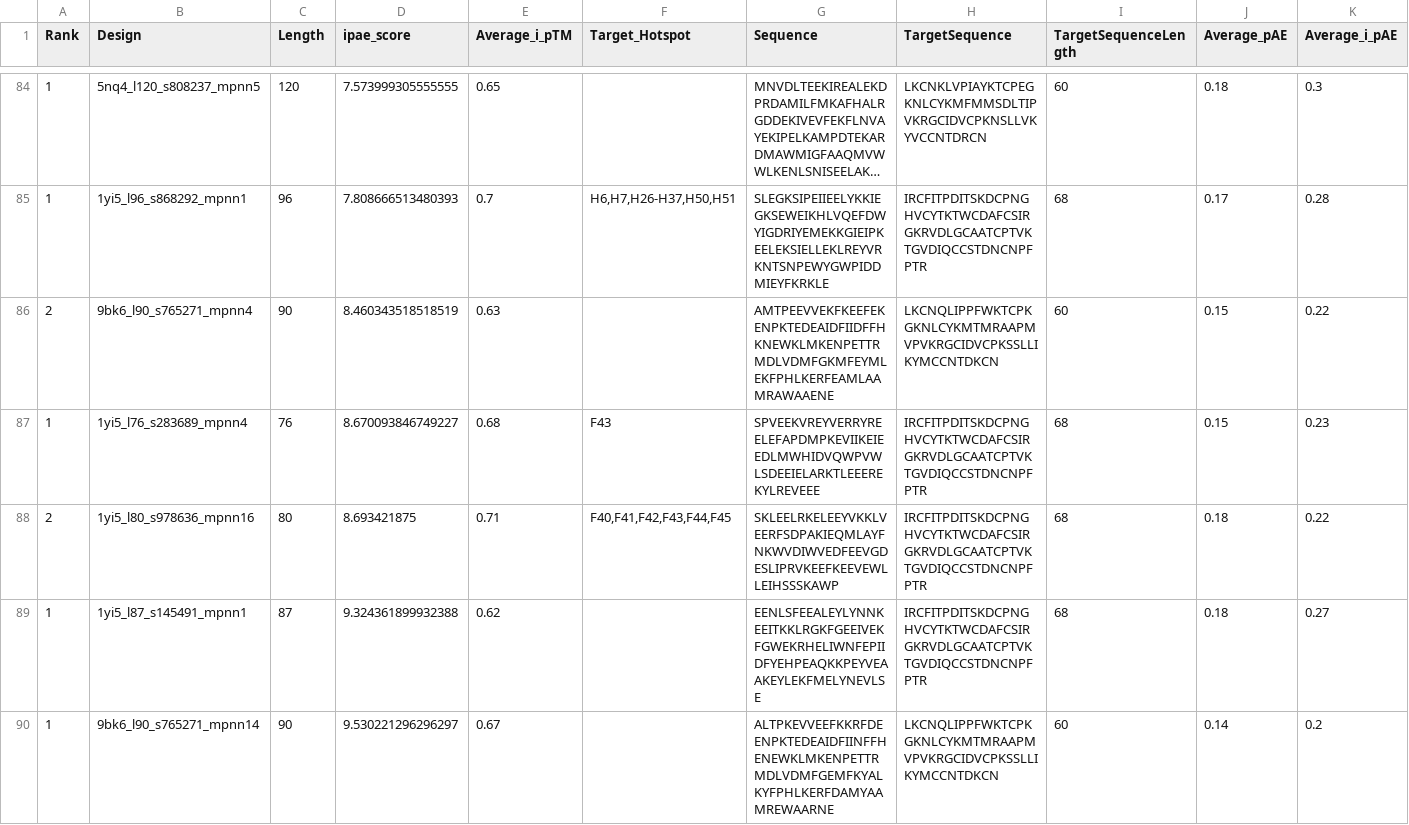
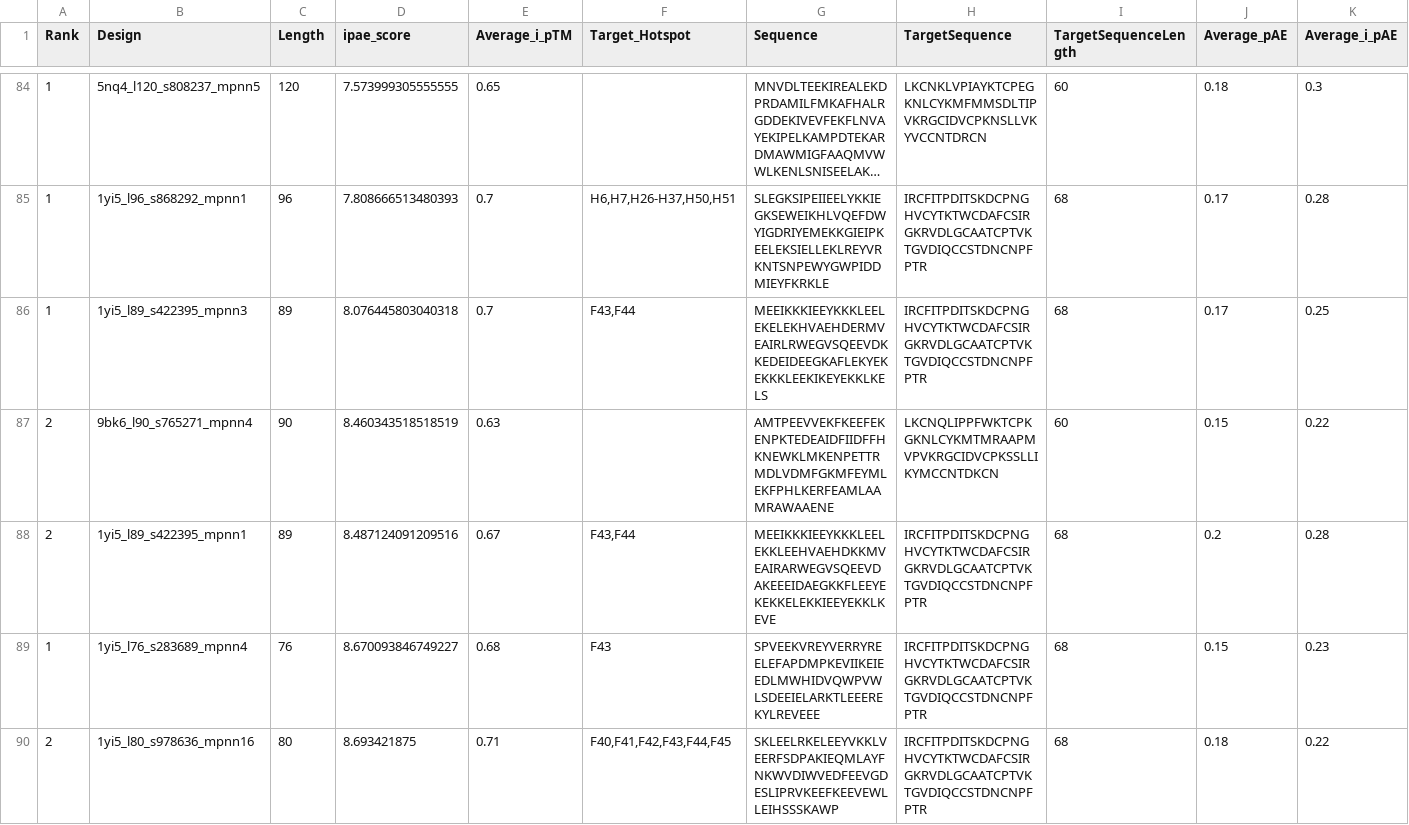
Before and after one commit to hemeai/ToxBind, a CSV file: final_results.csv, drawn as a sheet; only a part is shown, gaps mark what is left out; the shorter side is filled out with more unchanged rows; long unchanged cells end in …; rows hold the shown columns only; the diff names each change by its address in the sheet, - before the commit and + after, or states it on an @@ line.

```diff
--- a/final_results.csv
+++ b/final_results.csv
+row 86: 1 | 1yi5_l89_s422395_mpnn3 | 89 | 8.076445803040318 | 0.7 | F43,F44 | MEEIKKKIEEYKKKLEELEKELEKHVAEHDERMVEAIRLRWEGVSQEEVDKKEDEIDEEGKAFLEKYEKEKKKLEEKIKEYEKKLKELS | IRCFITPDITSKDCPNGHVCYTKTWCDAFCSIRGKRVDLGCAATCPTVKTGVDIQCCSTDNCNPFPTR | 68 | 0.17 | 0.25
+row 88: 2 | 1yi5_l89_s422395_mpnn1 | 89 | 8.487124091209516 | 0.67 | F43,F44 | MEEIKKKIEEYKKKLEELEKKLEEHVAEHDKKMVEAIRARWEGVSQEEVDAKEEEIDAEGKKFLEEYEKEKKELEKKIEEYEKKLKEVE | IRCFITPDITSKDCPNGHVCYTKTWCDAFCSIRGKRVDLGCAATCPTVKTGVDIQCCSTDNCNPFPTR | 68 | 0.2 | 0.28
```
Also changed, not shown: analysis/combined_data.csv, analysis/results_ipae.csv, 3 other files.
